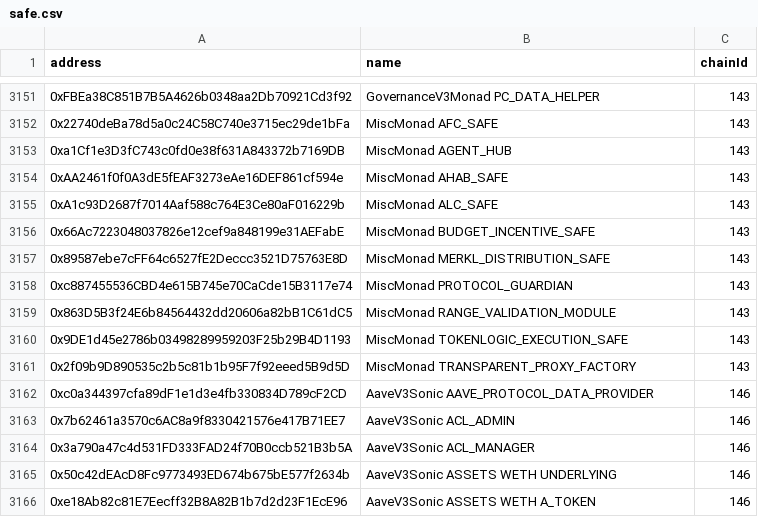
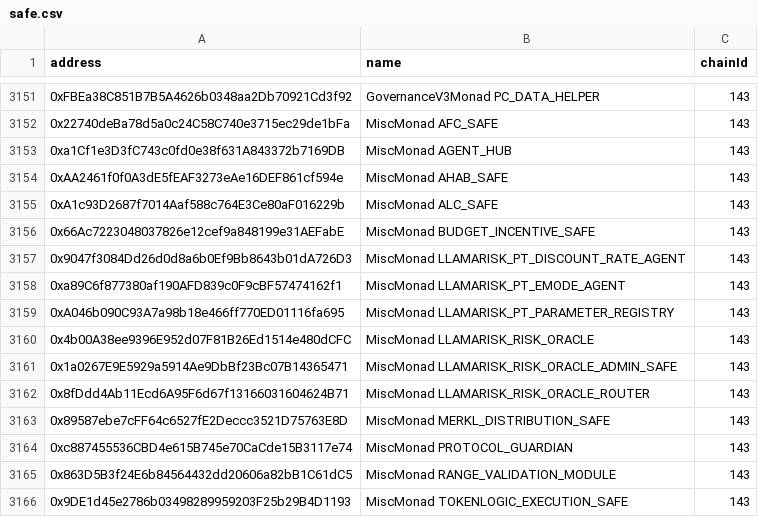
Before and after one commit to TokenLogic-com-au/aave-address-book, a CSV file: safe.csv, drawn as a sheet; only a part is shown, gaps mark what is left out; the shorter side is filled out with more unchanged rows; the diff names each change by its address in the sheet, - before the commit and + after, or states it on an @@ line.

```diff
--- a/safe.csv
+++ b/safe.csv
+row 3157: 0x9047f3084Dd26d0d8a6b0Ef9Bb8643b01dA726D3 | MiscMonad LLAMARISK_PT_DISCOUNT_RATE_AGENT | 143
+row 3158: 0xa89C6f877380af190AFD839c0F9cBF57474162f1 | MiscMonad LLAMARISK_PT_EMODE_AGENT | 143
+row 3159: 0xA046b090C93A7a98b18e466ff770ED01116fa695 | MiscMonad LLAMARISK_PT_PARAMETER_REGISTRY | 143
+row 3160: 0x4b00A38ee9396E952d07F81B26Ed1514e480dCFC | MiscMonad LLAMARISK_RISK_ORACLE | 143
+row 3161: 0x1a0267E9E5929a5914Ae9DbBf23Bc07B14365471 | MiscMonad LLAMARISK_RISK_ORACLE_ADMIN_SAFE | 143
+row 3162: 0x8fDdd4Ab11Ecd6A95F6d67f13166031604624B71 | MiscMonad LLAMARISK_RISK_ORACLE_ROUTER | 143
```
